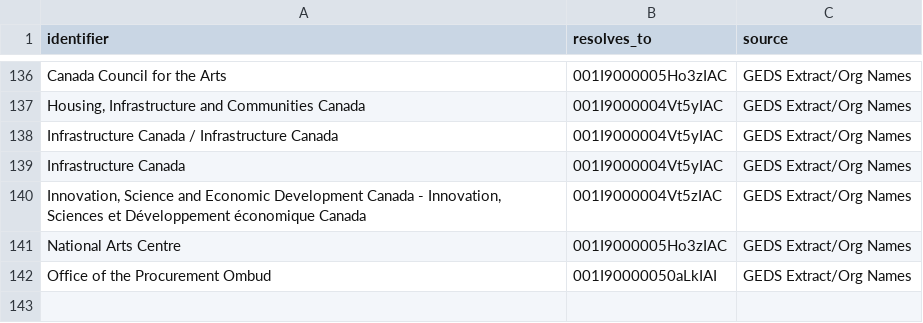
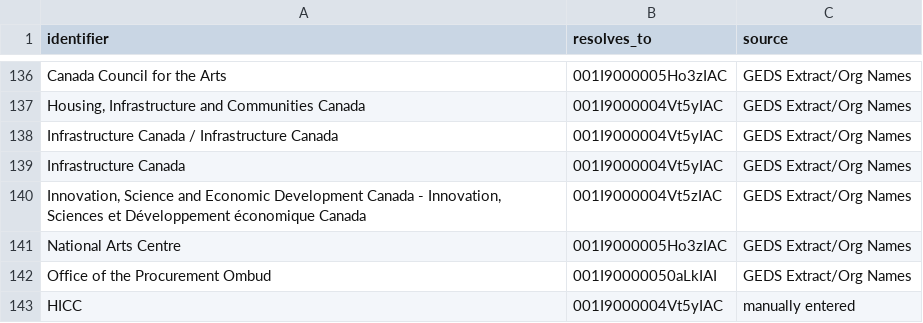
Before and after one commit to cds-snc/data-r-functions-for-cds, a CSV file: data-raw/organisation-resolution/data/manual-matches.csv, drawn as a sheet; only a part is shown, gaps mark what is left out; the diff names each change by its address in the sheet, - before the commit and + after, or states it on an @@ line.

Commit message:
fix: add additional match

```diff
--- a/data-raw/organisation-resolution/data/manual-matches.csv
+++ b/data-raw/organisation-resolution/data/manual-matches.csv
+row 143: HICC | 001I9000004Vt5yIAC | manually entered
```
